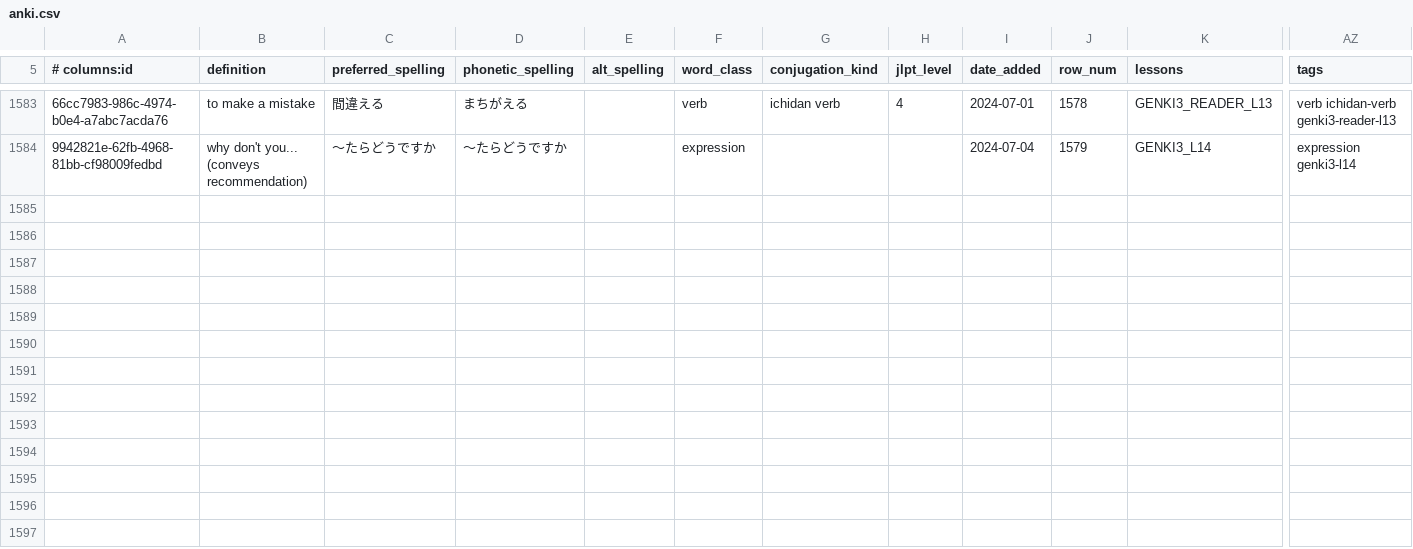
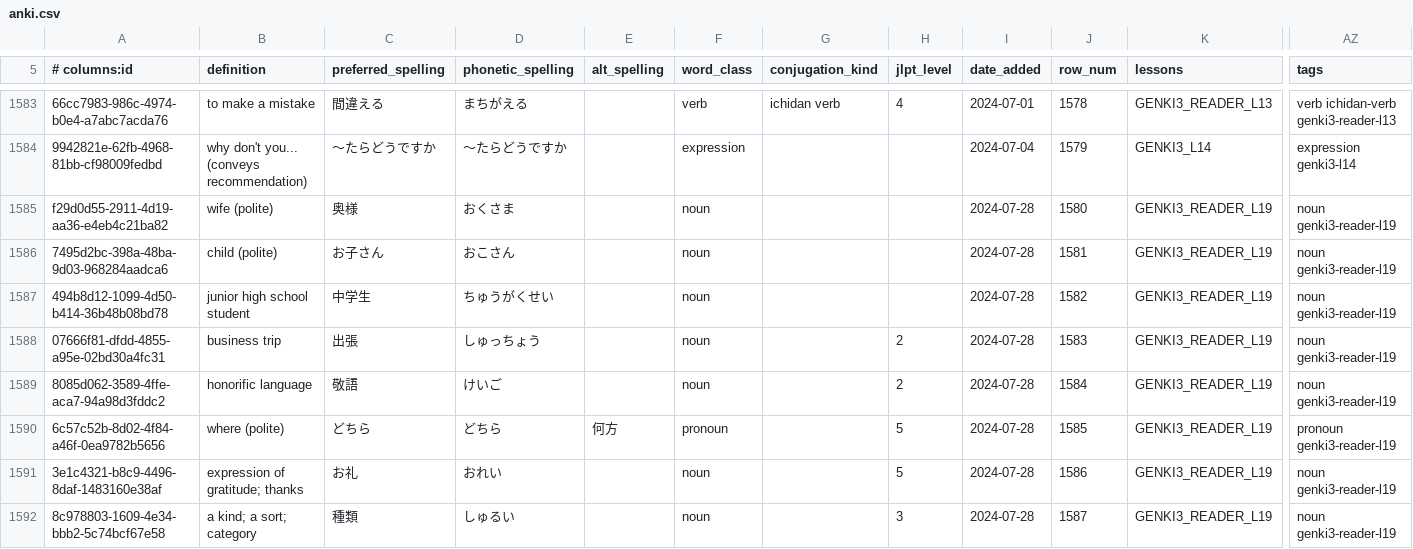
Before and after one commit to paploo/goi, a CSV file: files/vocabulary/anki.csv, drawn as a sheet; only a part is shown, gaps mark what is left out; rows hold the shown columns only; the diff covers the shown part only; the diff names each change by its address in the sheet, - before the commit and + after, or states it on an @@ line.

```diff
--- a/files/vocabulary/anki.csv
+++ b/files/vocabulary/anki.csv
+row 1585: f29d0d55-2911-4d19-aa36-e4eb4c21ba82 | wife (polite) | 奥様 | おくさま |  | noun |  |  | 2024-07-28 | 1580 | GENKI3_READER_L19 | noun genki3-reader-l19
+row 1586: 7495d2bc-398a-48ba-9d03-968284aadca6 | child (polite) | お子さん | おこさん |  | noun |  |  | 2024-07-28 | 1581 | GENKI3_READER_L19 | noun genki3-reader-l19
+row 1587: 494b8d12-1099-4d50-b414-36b48b08bd78 | junior high school student | 中学生 | ちゅうがくせい |  | noun |  |  | 2024-07-28 | 1582 | GENKI3_READER_L19 | noun genki3-reader-l19
+row 1588: 07666f81-dfdd-4855-a95e-02bd30a4fc31 | business trip | 出張 | しゅっちょう |  | noun |  | 2 | 2024-07-28 | 1583 | GENKI3_READER_L19 | noun genki3-reader-l19
+row 1589: 8085d062-3589-4ffe-aca7-94a98d3fddc2 | honorific language | 敬語 | けいご |  | noun |  | 2 | 2024-07-28 | 1584 | GENKI3_READER_L19 | noun genki3-reader-l19
+row 1590: 6c57c52b-8d02-4f84-a46f-0ea9782b5656 | where (polite) | どちら | どちら | 何方 | pronoun |  | 5 | 2024-07-28 | 1585 | GENKI3_READER_L19 | pronoun genki3-reader-l19
+row 1591: 3e1c4321-b8c9-4496-8daf-1483160e38af | expression of gratitude; thanks | お礼 | おれい |  | noun |  | 5 | 2024-07-28 | 1586 | GENKI3_READER_L19 | noun genki3-reader-l19
+row 1592: 8c978803-1609-4e34-bbb2-5c74bcf67e58 | a kind; a sort; category | 種類 | しゅるい |  | noun |  | 3 | 2024-07-28 | 1587 | GENKI3_READER_L19 | noun genki3-reader-l19
```
Also changed, not shown: 8 added rows and 5 edited cells elsewhere in this file, files/grammar/anki.csv, files/vocabulary/google_sheet.csv, 4 other files.
